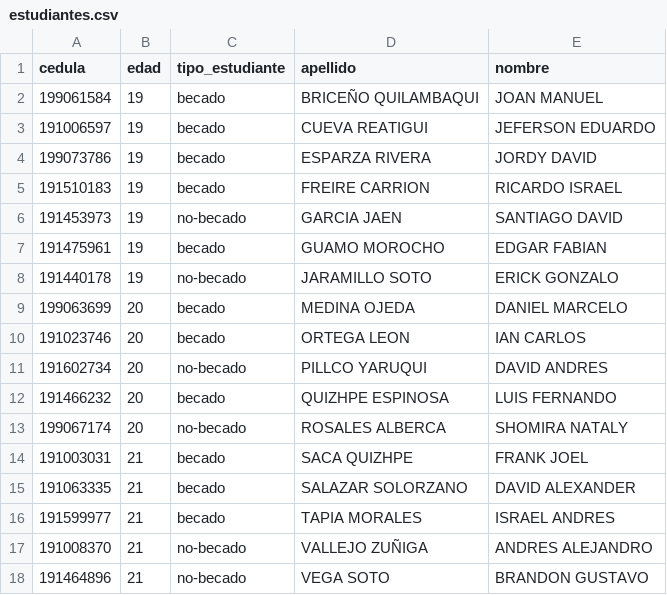
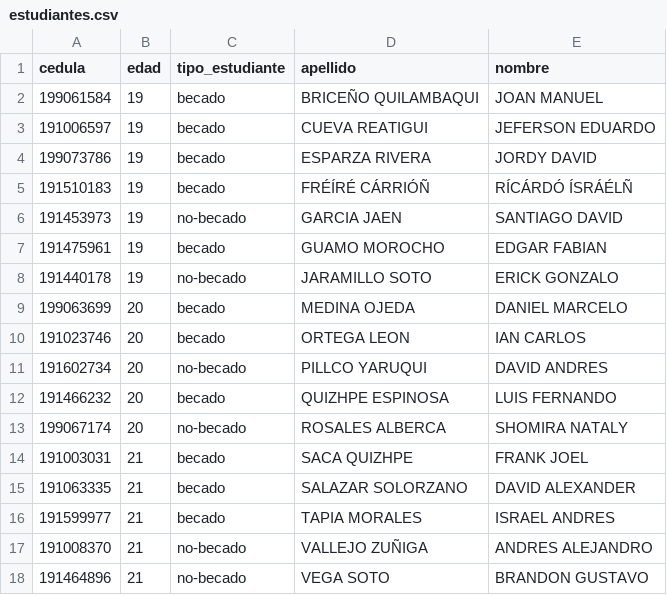
Before and after one commit to PlataformasWeb-P-AA2021/taller09-ricardoifc, a CSV file: ejemplo/data/estudiantes.csv, drawn as a sheet.

```diff
--- a/ejemplo/data/estudiantes.csv
+++ b/ejemplo/data/estudiantes.csv
@@ -4,3 +4,3 @@ cedula,edad,tipo_estudiante,apellido,nombre
 199073786,19,becado,ESPARZA RIVERA,JORDY DAVID
-191510183,19,becado,FREIRE CARRION,RICARDO ISRAEL
+191510183,19,becado,FRÉÍRÉ CÁRRIÓÑ,RÍCÁRDÓ ÍSRÁÉLÑ
 191453973,19,no-becado,GARCIA JAEN,SANTIAGO DAVID
```
Also changed, not shown: 18 other files.
